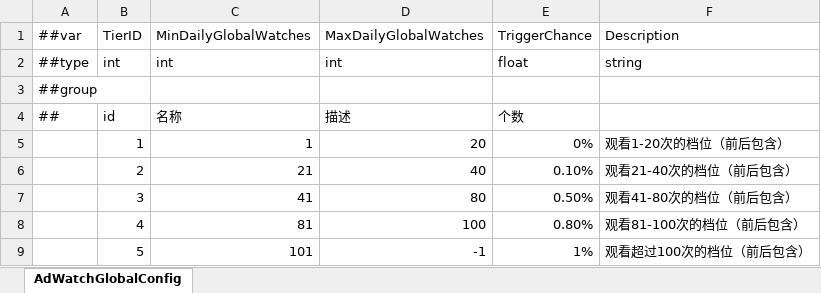
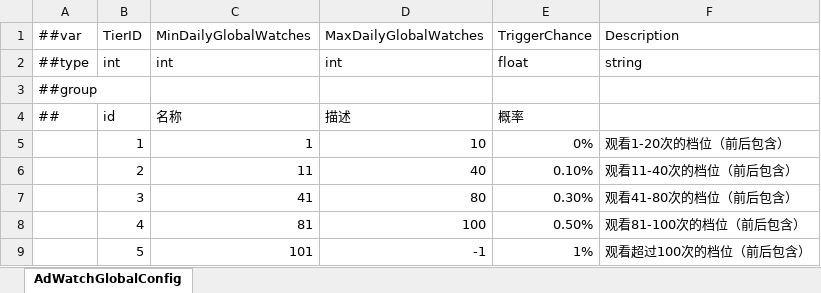
Before and after one commit to digitalfire-studio/mcb_config, an Excel workbook: #AdWatchGlobalConfig.xlsx, sheet AdWatchGlobalConfig, drawn as a sheet; values as stored, in another font and other column widths than the file's, no borders; the diff names each change by its address in the sheet, - before the commit and + after, or states it on an @@ line.

```diff
--- a/#AdWatchGlobalConfig.xlsx (sheet AdWatchGlobalConfig)
+++ b/#AdWatchGlobalConfig.xlsx (sheet AdWatchGlobalConfig)
-E4: 个数
+E4: 概率
-D5: 20
+D5: 10
-C6: 21
+C6: 11
-F6: 观看21-40次的档位（前后包含）
+F6: 观看11-40次的档位（前后包含）
-E7: 0.50%
+E7: 0.30%
-E8: 0.80%
+E8: 0.50%
```
Also changed, not shown: #AdPlacementPointsConfig.xlsx, #MineConfig.xlsx.
